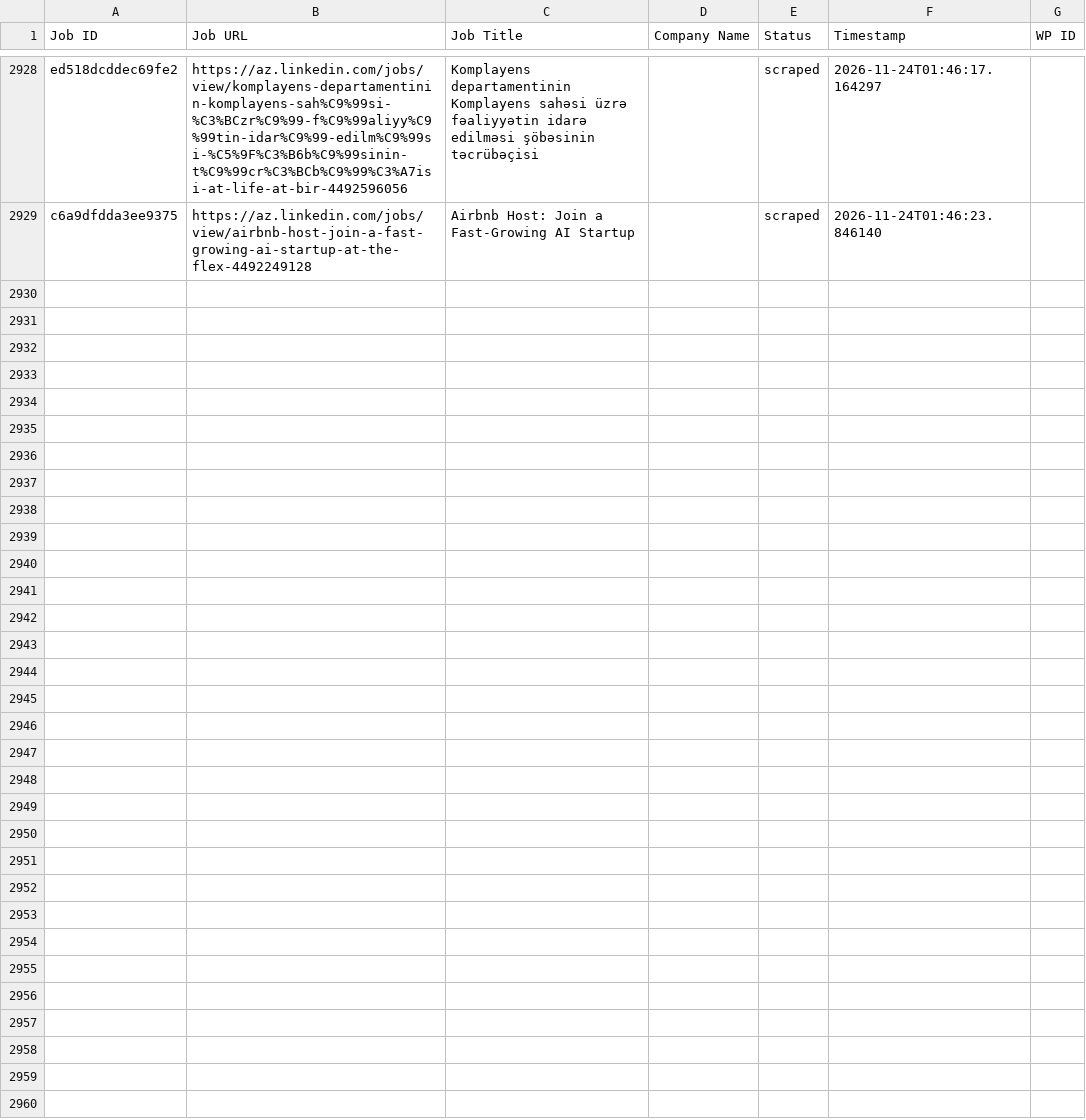
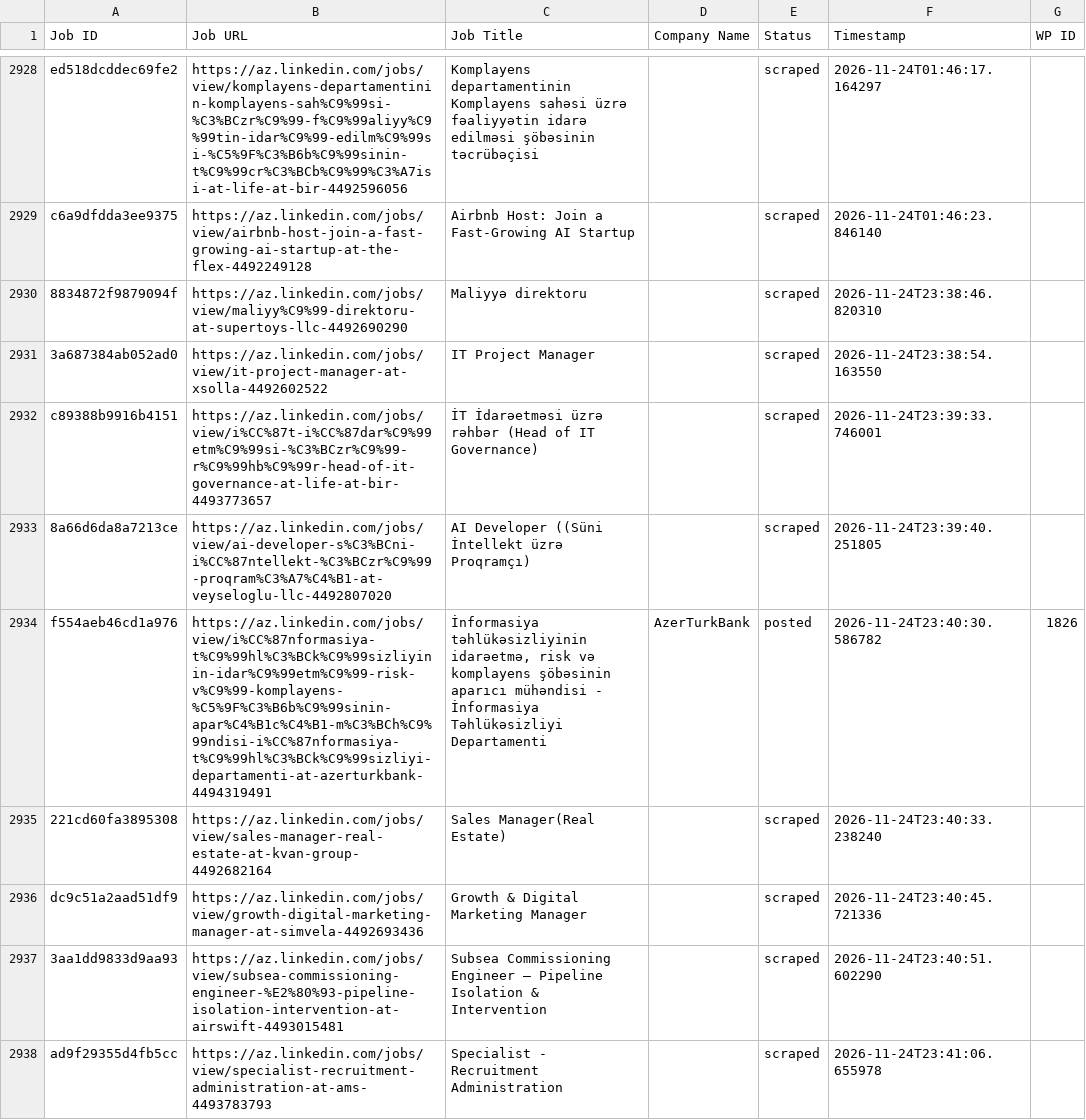
Before and after one commit to mimusdesign/az, a CSV file: processed_jobs.csv, drawn as a sheet; only a part is shown, gaps mark what is left out; the diff covers the shown part only.

```diff
--- a/processed_jobs.csv
+++ b/processed_jobs.csv
@@ -2929 +2929,10 @@ ed518dcddec69fe2,https://az.linkedin.com/jobs/view/komplayens-departamentinin-ko
 c6a9dfdda3ee9375,https://az.linkedin.com/jobs/view/airbnb-host-join-a-fast-growing-ai-startup-at-the-flex-4492249128,Airbnb Host: Join a Fast-Growing AI Startup,,scraped,2026-11-24T01:46:23.846140,
+8834872f9879094f,https://az.linkedin.com/jobs/view/maliyy%C9%99-direktoru-at-supertoys-llc-4492690290,Maliyyə direktoru,,scraped,2026-11-24T23:38:46.820310,
+3a687384ab052ad0,https://az.linkedin.com/jobs/view/it-project-manager-at-xsolla-4492602522,IT Project Manager,,scraped,2026-11-24T23:38:54.163550,
+c89388b9916b4151,https://az.linkedin.com/jobs/view/i%CC%87t-i%CC%87dar%C9%99etm%C9%99si-%C3%BCzr%C9%99-r%C9%99hb%C9%99r-head-of-it-governance-at-life-at-bir-4493773657,İT İdarəetməsi üzrə rəhbər (Head of IT Governance),,scraped,2026-11-24T23:39:33.746001,
+8a66d6da8a7213ce,https://az.linkedin.com/jobs/view/ai-developer-s%C3%BCni-i%CC%87ntellekt-%C3%BCzr%C9%99-proqram%C3%A7%C4%B1-at-veyseloglu-llc-4492807020,AI Developer ((Süni İntellekt üzrə Proqramçı),,scraped,2026-11-24T23:39:40.251805,
+f554aeb46cd1a976,https://az.linkedin.com/jobs/view/i%CC%87nformasiya-t%C9%99hl%C3%BCk%C9%99sizliyinin-idar%C9%99etm%C9%99-risk-v%C9%99-komplayens-%C5%9F%C3%B6b%C9%99sinin-apar%C4%B1c%C4%B1-m%C3%BCh%C9%99ndisi-i%CC%87nformasiya-t%C9%99hl%C3%BCk%C9%99sizliyi-departamenti-at-azerturkbank-4494319491,"İnformasiya təhlükəsizliyinin idarəetmə, risk və komplayens şöbəsinin aparıcı mühəndisi - İnformasiya Təhlükəsizliyi Departamenti",AzerTurkBank,posted,2026-11-24T23:40:30.586782,1826
+221cd60fa3895308,https://az.linkedin.com/jobs/view/sales-manager-real-estate-at-kvan-group-4492682164,Sales Manager(Real Estate),,scraped,2026-11-24T23:40:33.238240,
+dc9c51a2aad51df9,https://az.linkedin.com/jobs/view/growth-digital-marketing-manager-at-simvela-4492693436,Growth & Digital Marketing Manager,,scraped,2026-11-24T23:40:45.721336,
+3aa1dd9833d9aa93,https://az.linkedin.com/jobs/view/subsea-commissioning-engineer-%E2%80%93-pipeline-isolation-intervention-at-airswift-4493015481,Subsea Commissioning Engineer – Pipeline Isolation & Intervention,,scraped,2026-11-24T23:40:51.602290,
+ad9f29355d4fb5cc,https://az.linkedin.com/jobs/view/specialist-recruitment-administration-at-ams-4493783793,Specialist - Recruitment Administration,,scraped,2026-11-24T23:41:06.655978,
```
Also changed, not shown: 9 added rows elsewhere in this file.
